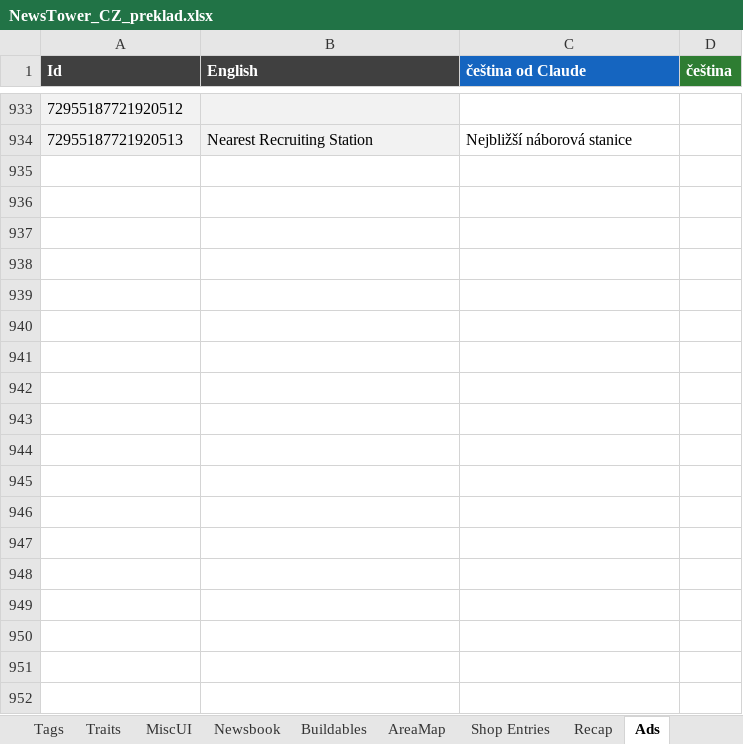
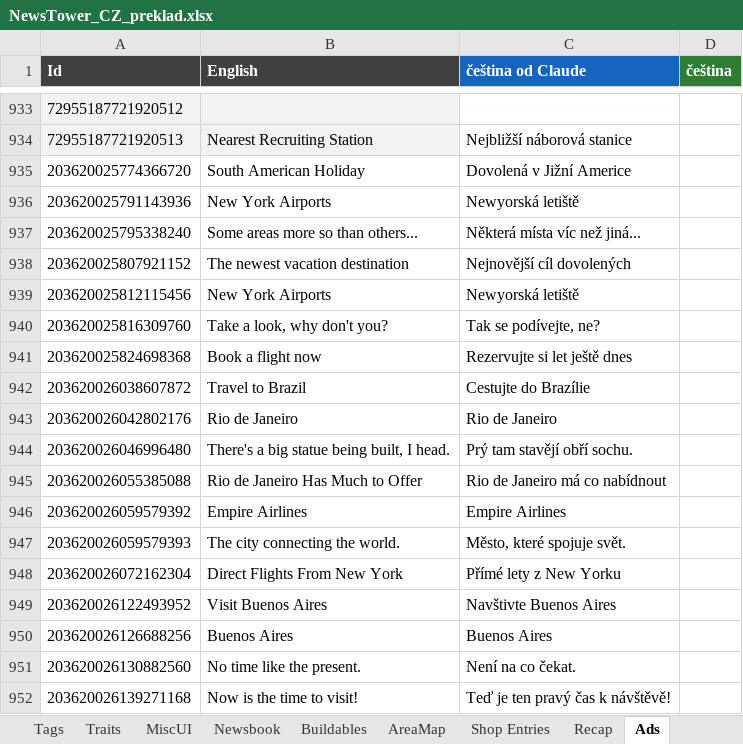
Before and after one commit to Vasekdvor/AI-Cestina-pro-News-Tower, an Excel workbook: NewsTower_CZ_preklad.xlsx, sheet Ads, drawn as a sheet; only a part is shown, gaps mark what is left out; values as stored, in another font and other column widths than the file's, no borders; the diff names each change by its address in the sheet, - before the commit and + after, or states it on an @@ line.

Commit message:
v1.4
Překlad velké aktualizace hry 1.2.0.r (Steam build 25680132) – Střední a Jižní Amerika

```diff
--- a/NewsTower_CZ_preklad.xlsx (sheet Ads)
+++ b/NewsTower_CZ_preklad.xlsx (sheet Ads)
+row 935: 203620025774366720 | South American Holiday | Dovolená v Jižní Americe
+row 936: 203620025791143936 | New York Airports | Newyorská letiště
+row 937: 203620025795338240 | Some areas more so than others... | Některá místa víc než jiná...
+row 938: 203620025807921152 | The newest vacation destination | Nejnovější cíl dovolených
+row 939: 203620025812115456 | New York Airports | Newyorská letiště
+row 940: 203620025816309760 | Take a look, why don't you? | Tak se podívejte, ne?
+row 941: 203620025824698368 | Book a flight now | Rezervujte si let ještě dnes
+row 942: 203620026038607872 | Travel to Brazil | Cestujte do Brazílie
+row 943: 203620026042802176 | Rio de Janeiro | Rio de Janeiro
+row 944: 203620026046996480 | There's a big statue being built, I head. | Prý tam stavějí obří sochu.
+row 945: 203620026055385088 | Rio de Janeiro Has Much to Offer | Rio de Janeiro má co nabídnout
+row 946: 203620026059579392 | Empire Airlines | Empire Airlines
+row 947: 203620026059579393 | The city connecting the world. | Město, které spojuje svět.
+row 948: 203620026072162304 | Direct Flights From New York | Přímé lety z New Yorku
+row 949: 203620026122493952 | Visit Buenos Aires | Navštivte Buenos Aires
+row 950: 203620026126688256 | Buenos Aires | Buenos Aires
+row 951: 203620026130882560 | No time like the present. | Není na co čekat.
+row 952: 203620026139271168 | Now is the time to visit! | Teď je ten pravý čas k návštěvě!
```
Also changed, not shown: sheet Quests, sheet Locations, sheet Shop Entries, sheet Introduction, sheet Buildables, sheet AreaMap, 2 more sheets, 2 other files.
